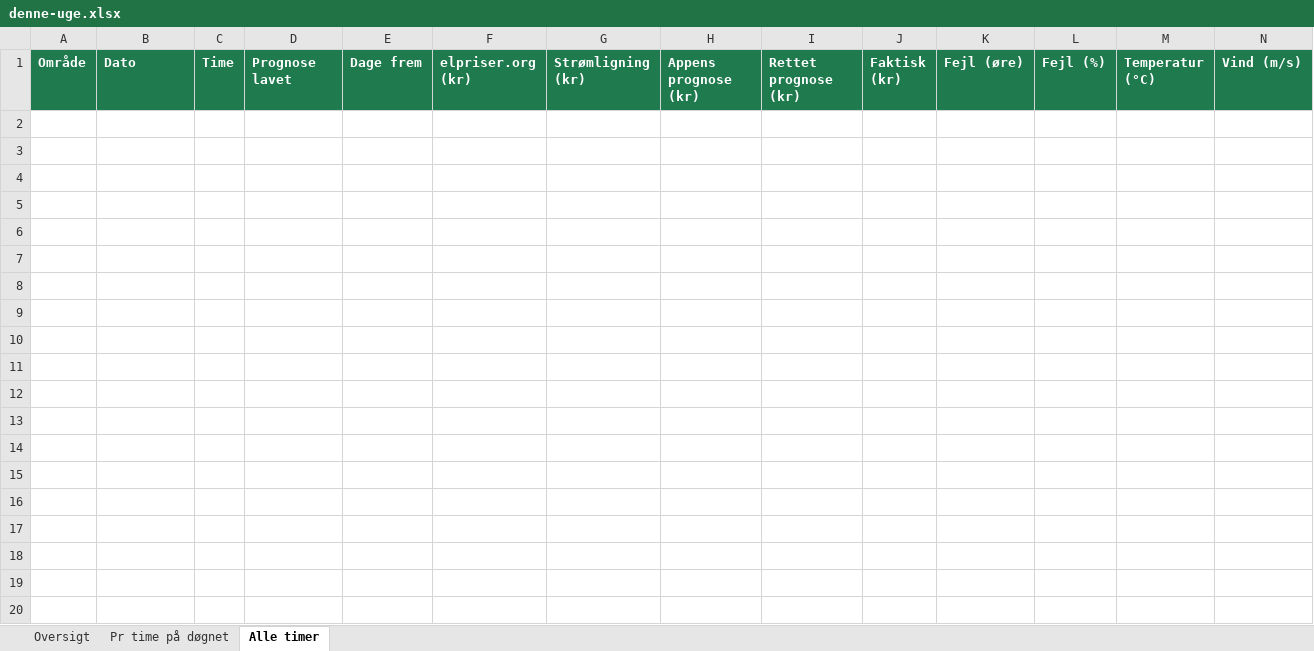
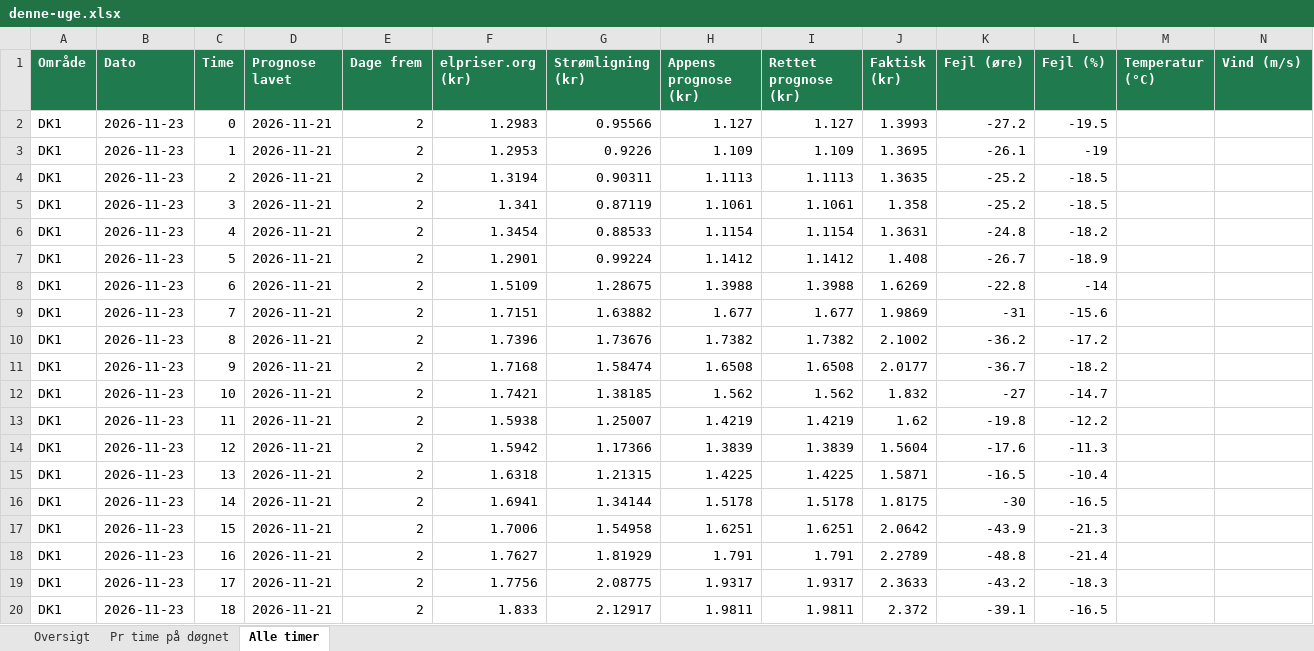
Before and after one commit to jonurskov/Ladetid-data, an Excel workbook: excel/denne-uge.xlsx, sheet Alle timer, drawn as a sheet; only a part is shown; values as stored, in another font and other column widths than the file's, no borders; rows hold the shown columns only; the diff covers the shown part only; the diff names each change by its address in the sheet, - before the commit and + after, or states it on an @@ line.

```diff
--- a/excel/denne-uge.xlsx (sheet Alle timer)
+++ b/excel/denne-uge.xlsx (sheet Alle timer)
+row 2: DK1 | 2026-11-23 | 0 | 2026-11-21 | 2 | 1.2983 | 0.95566 | 1.127 | 1.127 | 1.3993 | -27.2 | -19.5
+row 3: DK1 | 2026-11-23 | 1 | 2026-11-21 | 2 | 1.2953 | 0.9226 | 1.109 | 1.109 | 1.3695 | -26.1 | -19
+row 4: DK1 | 2026-11-23 | 2 | 2026-11-21 | 2 | 1.3194 | 0.90311 | 1.1113 | 1.1113 | 1.3635 | -25.2 | -18.5
+row 5: DK1 | 2026-11-23 | 3 | 2026-11-21 | 2 | 1.341 | 0.87119 | 1.1061 | 1.1061 | 1.358 | -25.2 | -18.5
+row 6: DK1 | 2026-11-23 | 4 | 2026-11-21 | 2 | 1.3454 | 0.88533 | 1.1154 | 1.1154 | 1.3631 | -24.8 | -18.2
+row 7: DK1 | 2026-11-23 | 5 | 2026-11-21 | 2 | 1.2901 | 0.99224 | 1.1412 | 1.1412 | 1.408 | -26.7 | -18.9
+row 8: DK1 | 2026-11-23 | 6 | 2026-11-21 | 2 | 1.5109 | 1.28675 | 1.3988 | 1.3988 | 1.6269 | -22.8 | -14
+row 9: DK1 | 2026-11-23 | 7 | 2026-11-21 | 2 | 1.7151 | 1.63882 | 1.677 | 1.677 | 1.9869 | -31 | -15.6
+row 10: DK1 | 2026-11-23 | 8 | 2026-11-21 | 2 | 1.7396 | 1.73676 | 1.7382 | 1.7382 | 2.1002 | -36.2 | -17.2
+row 11: DK1 | 2026-11-23 | 9 | 2026-11-21 | 2 | 1.7168 | 1.58474 | 1.6508 | 1.6508 | 2.0177 | -36.7 | -18.2
+row 12: DK1 | 2026-11-23 | 10 | 2026-11-21 | 2 | 1.7421 | 1.38185 | 1.562 | 1.562 | 1.832 | -27 | -14.7
+row 13: DK1 | 2026-11-23 | 11 | 2026-11-21 | 2 | 1.5938 | 1.25007 | 1.4219 | 1.4219 | 1.62 | -19.8 | -12.2
+row 14: DK1 | 2026-11-23 | 12 | 2026-11-21 | 2 | 1.5942 | 1.17366 | 1.3839 | 1.3839 | 1.5604 | -17.6 | -11.3
+row 15: DK1 | 2026-11-23 | 13 | 2026-11-21 | 2 | 1.6318 | 1.21315 | 1.4225 | 1.4225 | 1.5871 | -16.5 | -10.4
+row 16: DK1 | 2026-11-23 | 14 | 2026-11-21 | 2 | 1.6941 | 1.34144 | 1.5178 | 1.5178 | 1.8175 | -30 | -16.5
+row 17: DK1 | 2026-11-23 | 15 | 2026-11-21 | 2 | 1.7006 | 1.54958 | 1.6251 | 1.6251 | 2.0642 | -43.9 | -21.3
+row 18: DK1 | 2026-11-23 | 16 | 2026-11-21 | 2 | 1.7627 | 1.81929 | 1.791 | 1.791 | 2.2789 | -48.8 | -21.4
+row 19: DK1 | 2026-11-23 | 17 | 2026-11-21 | 2 | 1.7756 | 2.08775 | 1.9317 | 1.9317 | 2.3633 | -43.2 | -18.3
+row 20: DK1 | 2026-11-23 | 18 | 2026-11-21 | 2 | 1.833 | 2.12917 | 1.9811 | 1.9811 | 2.372 | -39.1 | -16.5
```
Also changed, not shown: 125 added rows elsewhere in this sheet, sheet Oversigt, sheet Pr time på døgnet, excel/seneste.xlsx, 5 other files.
